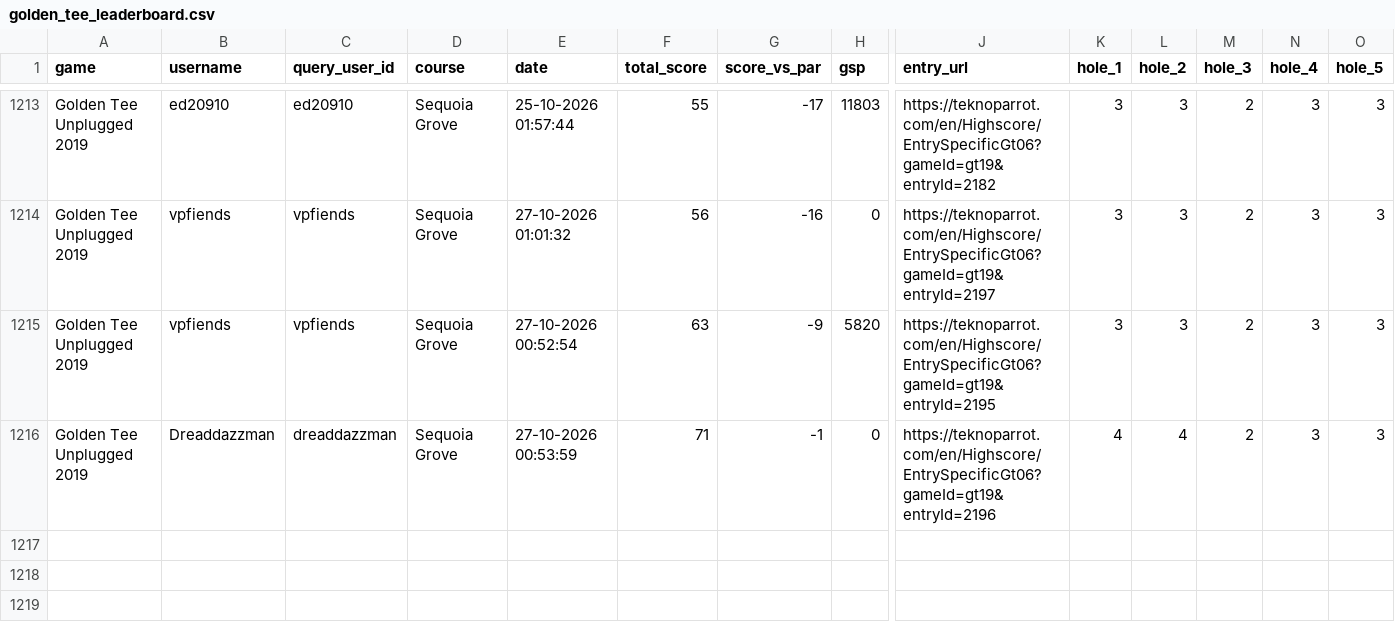
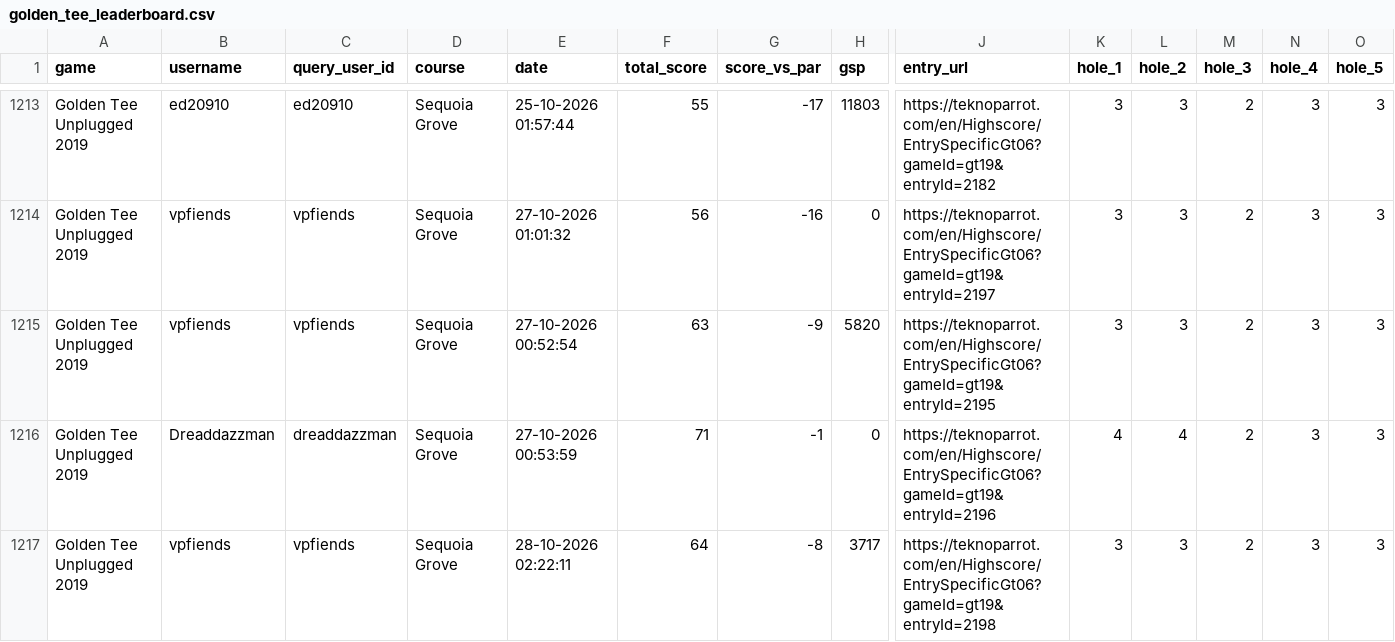
Before and after one commit to vpinhub/gt, a CSV file: golden_tee_leaderboard.csv, drawn as a sheet; only a part is shown, gaps mark what is left out; rows hold the shown columns only; the diff names each change by its address in the sheet, - before the commit and + after, or states it on an @@ line.

```diff
--- a/golden_tee_leaderboard.csv
+++ b/golden_tee_leaderboard.csv
+row 1217: Golden Tee Unplugged 2019 | vpfiends | vpfiends | Sequoia Grove | 28-10-2026 02:22:11 | 64 | -8 | 3717 | https://teknoparrot.com/en/Highscore/EntrySpecificGt06?gameId=gt19&entryId=2198 | 3 | 3 | 2 | 3 | 3
```
Also changed, not shown: 3 other files.
